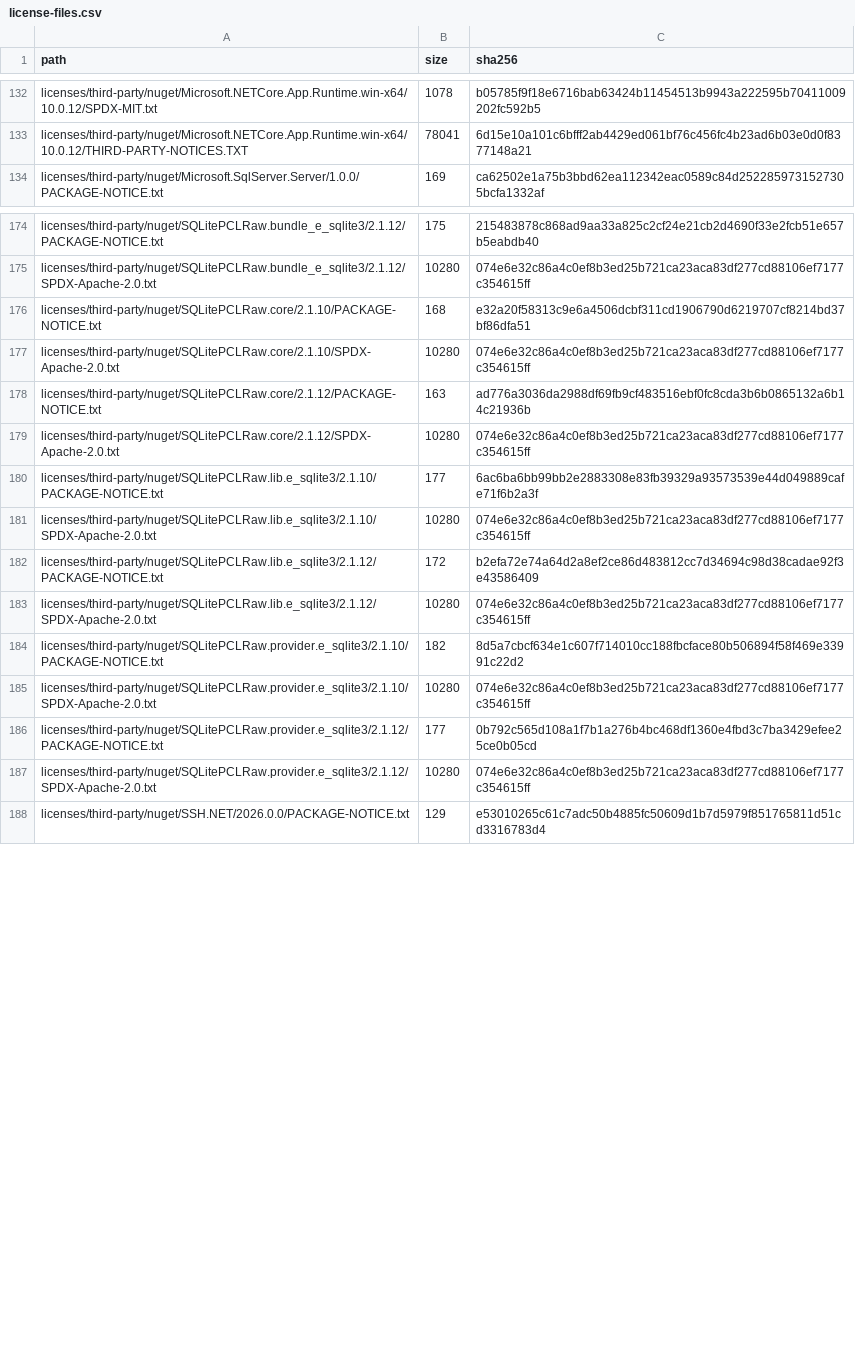
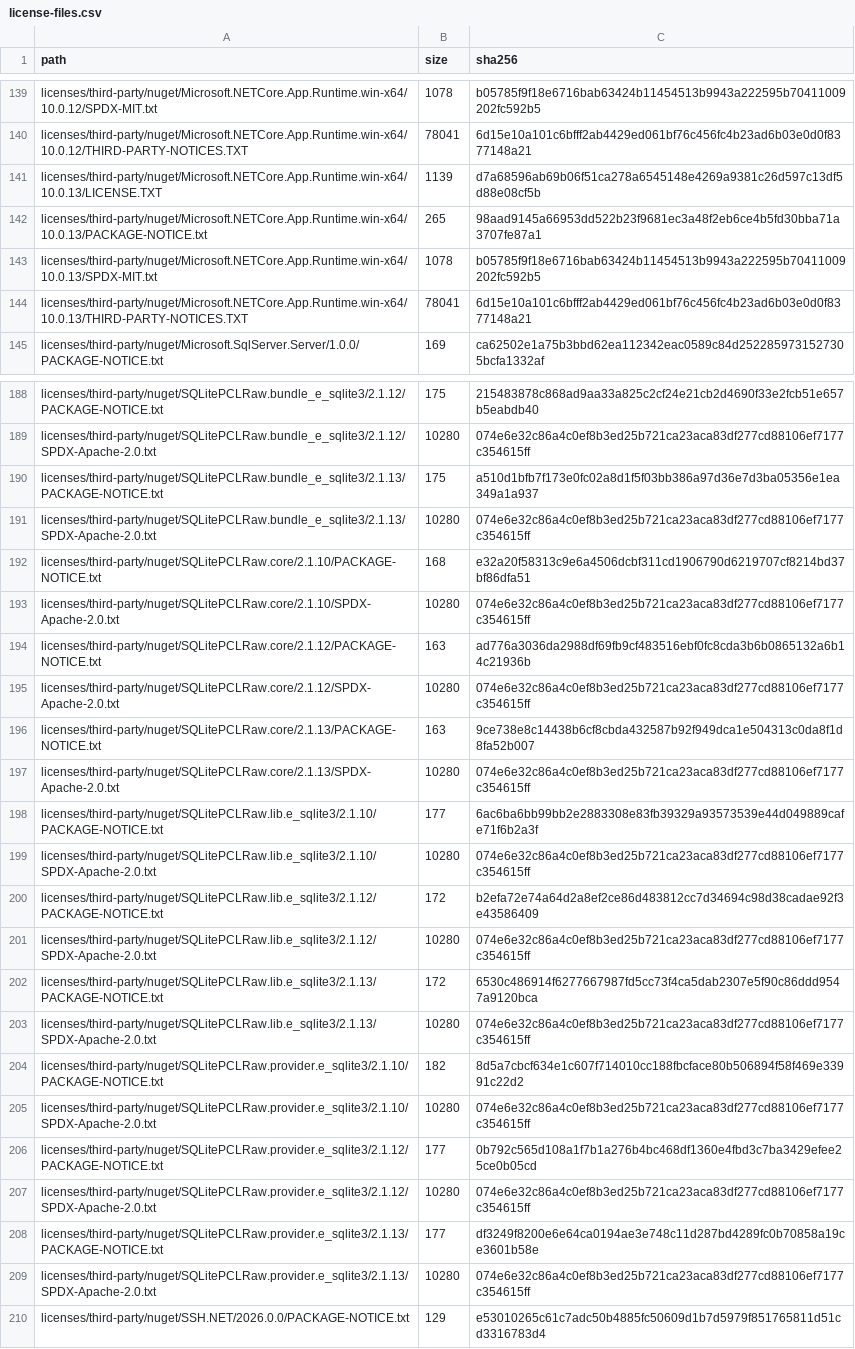
Before and after one commit to bugtesterdani/Testumgebung, a CSV file: docs/licensing/license-files.csv, drawn as a sheet; only a part is shown, gaps mark what is left out; the diff covers the shown part only.

Commit message:
Fix draft release resolution and update vulnerable .NET runtime packages

```diff
--- a/docs/licensing/license-files.csv
+++ b/docs/licensing/license-files.csv
@@ -133,2 +140,6 @@ licenses/third-party/nuget/Microsoft.NETCore.App.Runtime.win-x64/10.0.12/SPDX-MI
 licenses/third-party/nuget/Microsoft.NETCore.App.Runtime.win-x64/10.0.12/THIRD-PARTY-NOTICES.TXT,78041,6d15e10a101c6bfff2ab4429ed061bf76c456fc4b23ad6b03e0d0f8377148a21
+licenses/third-party/nuget/Microsoft.NETCore.App.Runtime.win-x64/10.0.13/LICENSE.TXT,1139,d7a68596ab69b06f51ca278a6545148e4269a9381c26d597c13df5d88e08cf5b
+licenses/third-party/nuget/Microsoft.NETCore.App.Runtime.win-x64/10.0.13/PACKAGE-NOTICE.txt,265,98aad9145a66953dd522b23f9681ec3a48f2eb6ce4b5fd30bba71a3707fe87a1
+licenses/third-party/nuget/Microsoft.NETCore.App.Runtime.win-x64/10.0.13/SPDX-MIT.txt,1078,b05785f9f18e6716bab63424b11454513b9943a222595b70411009202fc592b5
+licenses/third-party/nuget/Microsoft.NETCore.App.Runtime.win-x64/10.0.13/THIRD-PARTY-NOTICES.TXT,78041,6d15e10a101c6bfff2ab4429ed061bf76c456fc4b23ad6b03e0d0f8377148a21
 licenses/third-party/nuget/Microsoft.SqlServer.Server/1.0.0/PACKAGE-NOTICE.txt,169,ca62502e1a75b3bbd62ea112342eac0589c84d2522859731527305bcfa1332af
@@ -175,2 +189,4 @@ licenses/third-party/nuget/SQLitePCLRaw.bundle_e_sqlite3/2.1.12/PACKAGE-NOTICE.t
 licenses/third-party/nuget/SQLitePCLRaw.bundle_e_sqlite3/2.1.12/SPDX-Apache-2.0.txt,10280,074e6e32c86a4c0ef8b3ed25b721ca23aca83df277cd88106ef7177c354615ff
+licenses/third-party/nuget/SQLitePCLRaw.bundle_e_sqlite3/2.1.13/PACKAGE-NOTICE.txt,175,a510d1bfb7f173e0fc02a8d1f5f03bb386a97d36e7d3ba05356e1ea349a1a937
+licenses/third-party/nuget/SQLitePCLRaw.bundle_e_sqlite3/2.1.13/SPDX-Apache-2.0.txt,10280,074e6e32c86a4c0ef8b3ed25b721ca23aca83df277cd88106ef7177c354615ff
 licenses/third-party/nuget/SQLitePCLRaw.core/2.1.10/PACKAGE-NOTICE.txt,168,e32a20f58313c9e6a4506dcbf311cd1906790d6219707cf8214bd37bf86dfa51
@@ -179,2 +195,4 @@ licenses/third-party/nuget/SQLitePCLRaw.core/2.1.12/PACKAGE-NOTICE.txt,163,ad776
 licenses/third-party/nuget/SQLitePCLRaw.core/2.1.12/SPDX-Apache-2.0.txt,10280,074e6e32c86a4c0ef8b3ed25b721ca23aca83df277cd88106ef7177c354615ff
+licenses/third-party/nuget/SQLitePCLRaw.core/2.1.13/PACKAGE-NOTICE.txt,163,9ce738e8c14438b6cf8cbda432587b92f949dca1e504313c0da8f1d8fa52b007
+licenses/third-party/nuget/SQLitePCLRaw.core/2.1.13/SPDX-Apache-2.0.txt,10280,074e6e32c86a4c0ef8b3ed25b721ca23aca83df277cd88106ef7177c354615ff
 licenses/third-party/nuget/SQLitePCLRaw.lib.e_sqlite3/2.1.10/PACKAGE-NOTICE.txt,177,6ac6ba6bb99bb2e2883308e83fb39329a93573539e44d049889cafe71f6b2a3f
@@ -183,2 +201,4 @@ licenses/third-party/nuget/SQLitePCLRaw.lib.e_sqlite3/2.1.12/PACKAGE-NOTICE.txt,
 licenses/third-party/nuget/SQLitePCLRaw.lib.e_sqlite3/2.1.12/SPDX-Apache-2.0.txt,10280,074e6e32c86a4c0ef8b3ed25b721ca23aca83df277cd88106ef7177c354615ff
+licenses/third-party/nuget/SQLitePCLRaw.lib.e_sqlite3/2.1.13/PACKAGE-NOTICE.txt,172,6530c486914f6277667987fd5cc73f4ca5dab2307e5f90c86ddd9547a9120bca
+licenses/third-party/nuget/SQLitePCLRaw.lib.e_sqlite3/2.1.13/SPDX-Apache-2.0.txt,10280,074e6e32c86a4c0ef8b3ed25b721ca23aca83df277cd88106ef7177c354615ff
 licenses/third-party/nuget/SQLitePCLRaw.provider.e_sqlite3/2.1.10/PACKAGE-NOTICE.txt,182,8d5a7cbcf634e1c607f714010cc188fbcface80b506894f58f469e33991c22d2
@@ -187,2 +207,4 @@ licenses/third-party/nuget/SQLitePCLRaw.provider.e_sqlite3/2.1.12/PACKAGE-NOTICE
 licenses/third-party/nuget/SQLitePCLRaw.provider.e_sqlite3/2.1.12/SPDX-Apache-2.0.txt,10280,074e6e32c86a4c0ef8b3ed25b721ca23aca83df277cd88106ef7177c354615ff
+licenses/third-party/nuget/SQLitePCLRaw.provider.e_sqlite3/2.1.13/PACKAGE-NOTICE.txt,177,df3249f8200e6e64ca0194ae3e748c11d287bd4289fc0b70858a19ce3601b58e
+licenses/third-party/nuget/SQLitePCLRaw.provider.e_sqlite3/2.1.13/SPDX-Apache-2.0.txt,10280,074e6e32c86a4c0ef8b3ed25b721ca23aca83df277cd88106ef7177c354615ff
 licenses/third-party/nuget/SSH.NET/2026.0.0/PACKAGE-NOTICE.txt,129,e53010265c61c7adc50b4885fc50609d1b7d5979f851765811d51cd3316783d4
```
Also changed, not shown: 12 added rows and 2 moved rows elsewhere in this file, docs/licensing/binaries.csv, docs/licensing/dependency-edges.csv, 46 other files.
